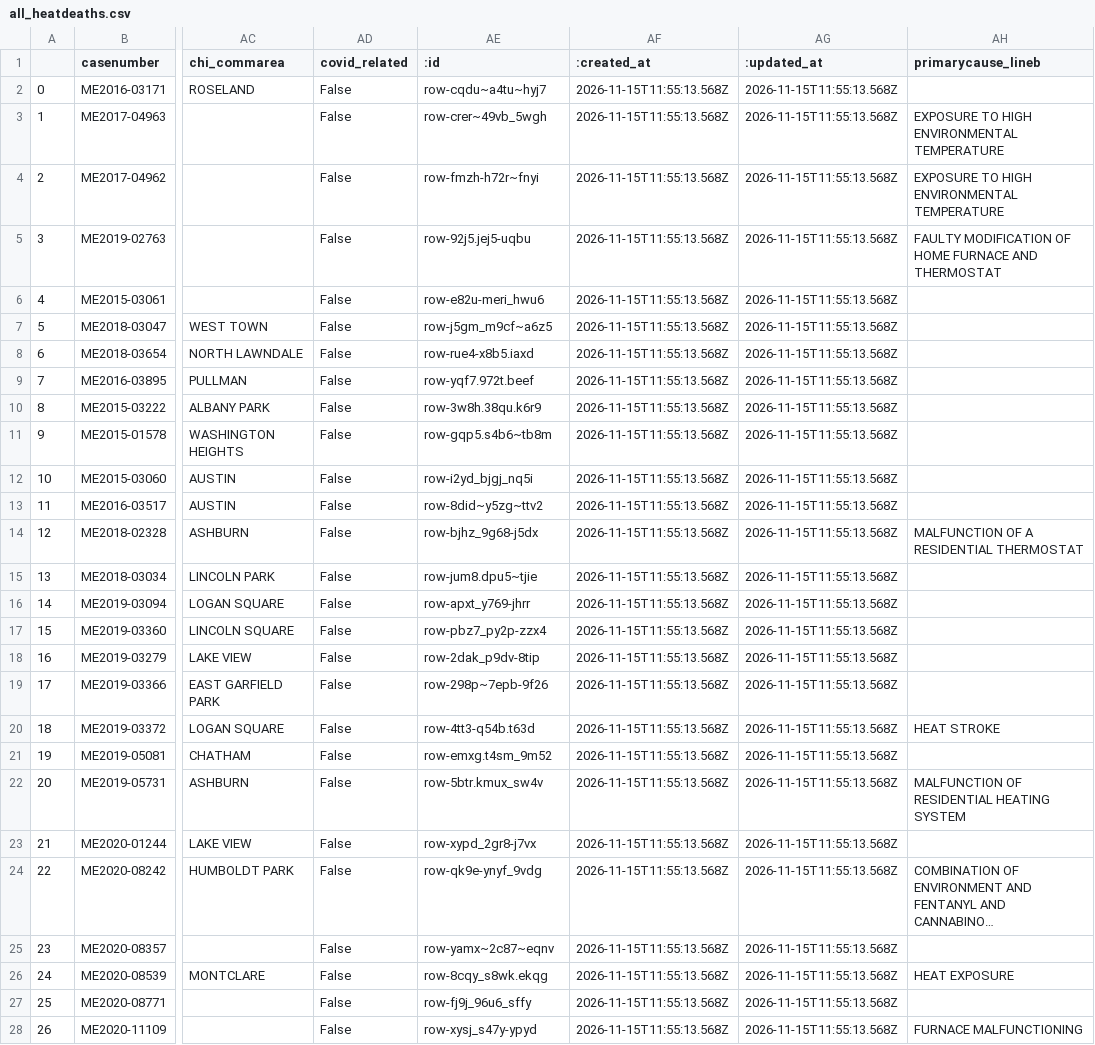
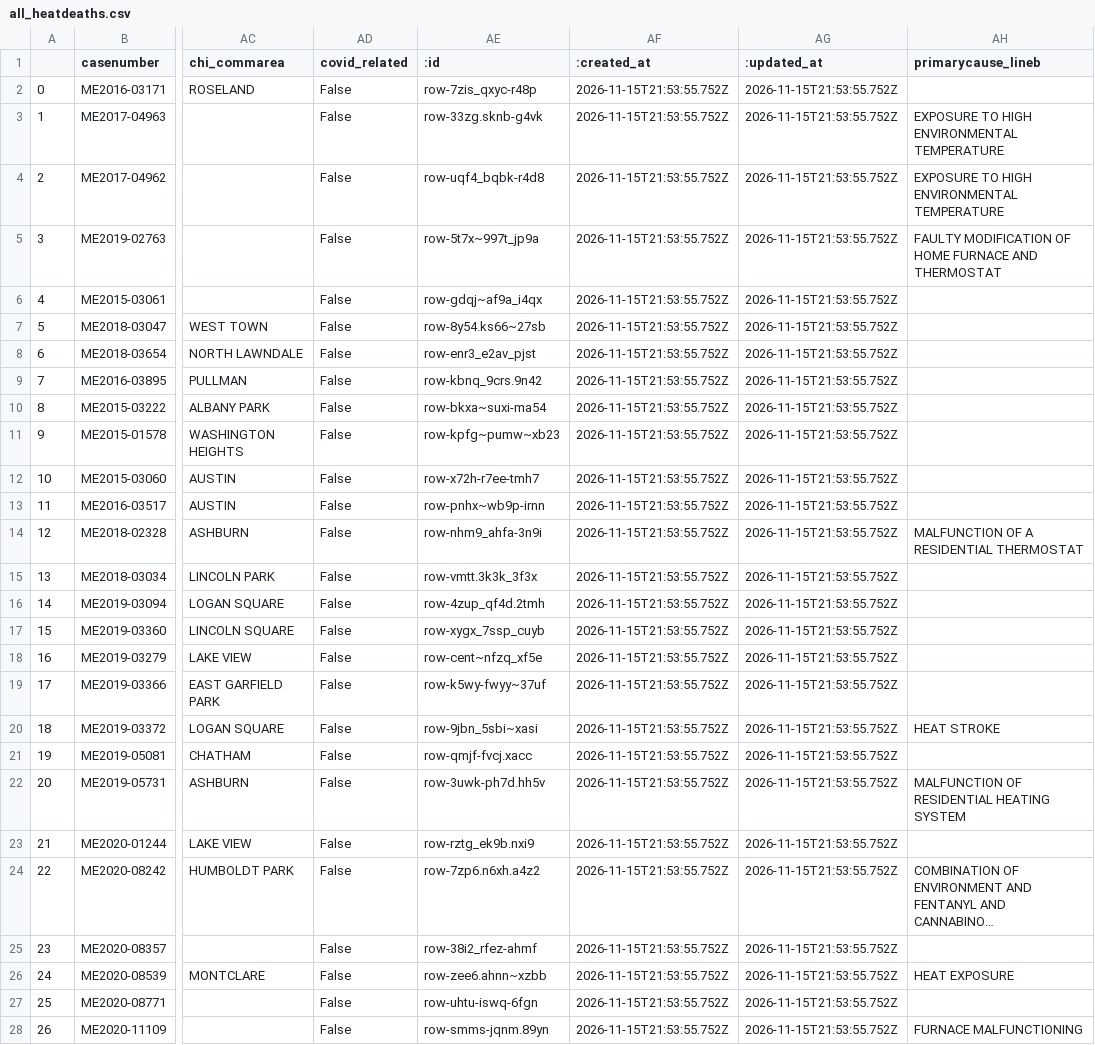
Before and after one commit to cam-rodriguez/cpm_heatbot, a CSV file: data/all_heatdeaths.csv, drawn as a sheet; only a part is shown, gaps mark what is left out; long unchanged cells end in …; the diff covers the shown part only; the diff names each change by its address in the sheet, - before the commit and + after, or states it on an @@ line.

```diff
--- a/data/all_heatdeaths.csv
+++ b/data/all_heatdeaths.csv
-AE2 (:id): row-cqdu~a4tu~hyj7
+AE2 (:id): row-7zis_qxyc-r48p
-AF2:AF28 (:created_at): 2026-11-15T11:55:13.568Z
+AF2:AF28 (:created_at): 2026-11-15T21:53:55.752Z
-AG2:AG28 (:updated_at): 2026-11-15T11:55:13.568Z
+AG2:AG28 (:updated_at): 2026-11-15T21:53:55.752Z
-AE3 (:id): row-crer~49vb_5wgh
+AE3 (:id): row-33zg.sknb-g4vk
-AE4 (:id): row-fmzh-h72r~fnyi
+AE4 (:id): row-uqf4_bqbk-r4d8
-AE5 (:id): row-92j5.jej5-uqbu
+AE5 (:id): row-5t7x~997t_jp9a
-AE6 (:id): row-e82u-meri_hwu6
+AE6 (:id): row-gdqj~af9a_i4qx
-AE7 (:id): row-j5gm_m9cf~a6z5
+AE7 (:id): row-8y54.ks66~27sb
-AE8 (:id): row-rue4-x8b5.iaxd
+AE8 (:id): row-enr3_e2av_pjst
-AE9 (:id): row-yqf7.972t.beef
+AE9 (:id): row-kbnq_9crs.9n42
-AE10 (:id): row-3w8h.38qu.k6r9
+AE10 (:id): row-bkxa~suxi-ma54
-AE11 (:id): row-gqp5.s4b6~tb8m
+AE11 (:id): row-kpfg~pumw~xb23
-AE12 (:id): row-i2yd_bjgj_nq5i
+AE12 (:id): row-x72h-r7ee-tmh7
-AE13 (:id): row-8did~y5zg~ttv2
+AE13 (:id): row-pnhx~wb9p-irnn
-AE14 (:id): row-bjhz_9g68-j5dx
+AE14 (:id): row-nhm9_ahfa-3n9i
-AE15 (:id): row-jum8.dpu5~tjie
+AE15 (:id): row-vmtt.3k3k_3f3x
-AE16 (:id): row-apxt_y769-jhrr
+AE16 (:id): row-4zup_qf4d.2tmh
-AE17 (:id): row-pbz7_py2p-zzx4
+AE17 (:id): row-xygx_7ssp_cuyb
-AE18 (:id): row-2dak_p9dv-8tip
+AE18 (:id): row-cent~nfzq_xf5e
-AE19 (:id): row-298p~7epb-9f26
+AE19 (:id): row-k5wy-fwyy~37uf
-AE20 (:id): row-4tt3-q54b.t63d
+AE20 (:id): row-9jbn_5sbi~xasi
-AE21 (:id): row-emxg.t4sm_9m52
+AE21 (:id): row-qmjf-fvcj.xacc
-AE22 (:id): row-5btr.kmux_sw4v
+AE22 (:id): row-3uwk-ph7d.hh5v
-AE23 (:id): row-xypd_2gr8-j7vx
+AE23 (:id): row-rztg_ek9b.nxi9
-AE24 (:id): row-qk9e-ynyf_9vdg
+AE24 (:id): row-7zp6.n6xh.a4z2
-AE25 (:id): row-yamx~2c87~eqnv
+AE25 (:id): row-38i2_rfez-ahmf
-AE26 (:id): row-8cqy_s8wk.ekqg
+AE26 (:id): row-zee6.ahnn~xzbb
-AE27 (:id): row-fj9j_96u6_sffy
+AE27 (:id): row-uhtu-iswq-6fgn
-AE28 (:id): row-xysj_s47y-ypyd
+AE28 (:id): row-smms-jqnm.89yn
```
Also changed, not shown: 111 edited cells elsewhere in this file, data/archive/lastversion.csv, data/archive/today_heatdeaths_2026-11-15.csv, 1 other file.
